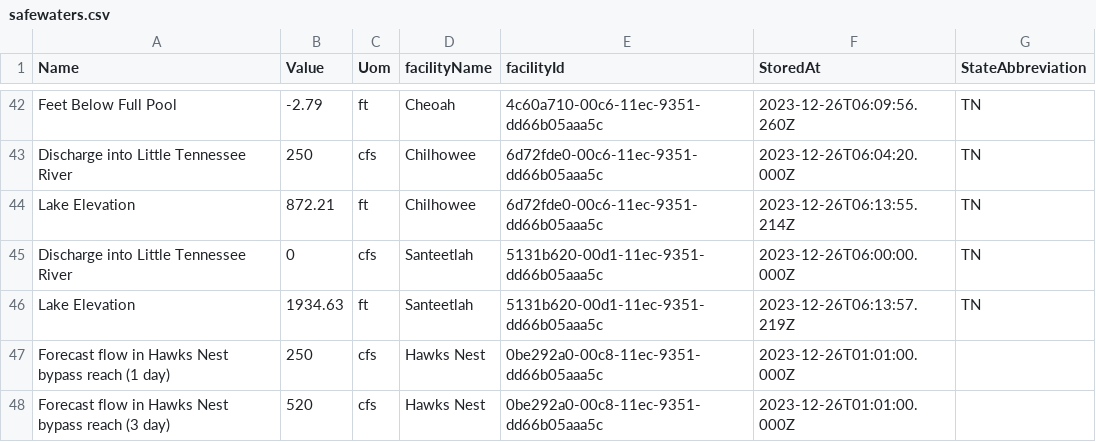
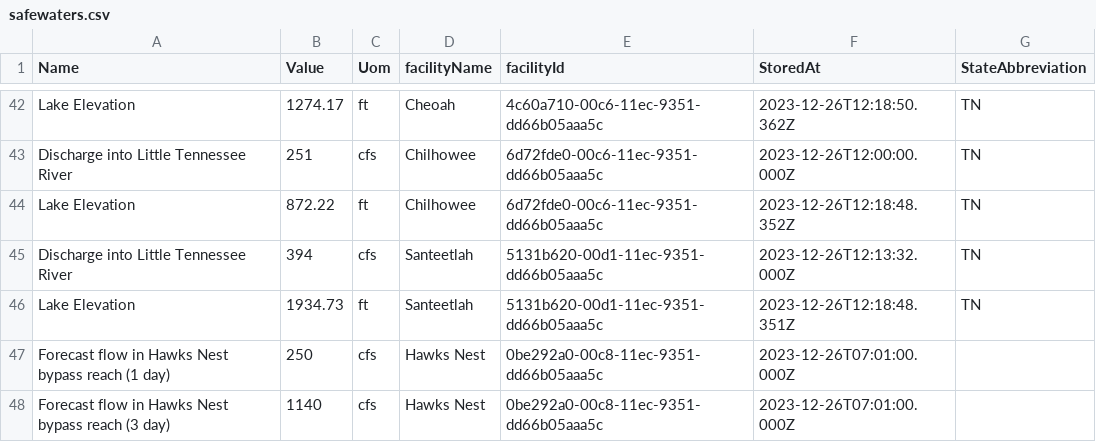
Before and after one commit to abkfenris/safewaters, a CSV file: safewaters.csv, drawn as a sheet; only a part is shown, gaps mark what is left out; the diff covers the shown part only; the diff names each change by its address in the sheet, - before the commit and + after, or states it on an @@ line.

```diff
--- a/safewaters.csv
+++ b/safewaters.csv
-A42 (Name): Feet Below Full Pool
+A42 (Name): Lake Elevation
-B42 (Value): -2.79
+B42 (Value): 1274.17
-F42 (StoredAt): 2023-12-26T06:09:56.260Z
+F42 (StoredAt): 2023-12-26T12:18:50.362Z
-B43 (Value): 250
+B43 (Value): 251
-F43 (StoredAt): 2023-12-26T06:04:20.000Z
+F43 (StoredAt): 2023-12-26T12:00:00.000Z
-B44 (Value): 872.21
+B44 (Value): 872.22
-F44 (StoredAt): 2023-12-26T06:13:55.214Z
+F44 (StoredAt): 2023-12-26T12:18:48.352Z
-B45 (Value): 0
+B45 (Value): 394
-F45 (StoredAt): 2023-12-26T06:00:00.000Z
+F45 (StoredAt): 2023-12-26T12:13:32.000Z
-B46 (Value): 1934.63
+B46 (Value): 1934.73
-F46 (StoredAt): 2023-12-26T06:13:57.219Z
+F46 (StoredAt): 2023-12-26T12:18:48.351Z
-F47:F48 (StoredAt): 2023-12-26T01:01:00.000Z
+F47:F48 (StoredAt): 2023-12-26T07:01:00.000Z
-B48 (Value): 520
+B48 (Value): 1140
```
Also changed, not shown: 1 added row, 1 removed row and 63 edited cells elsewhere in this file.
